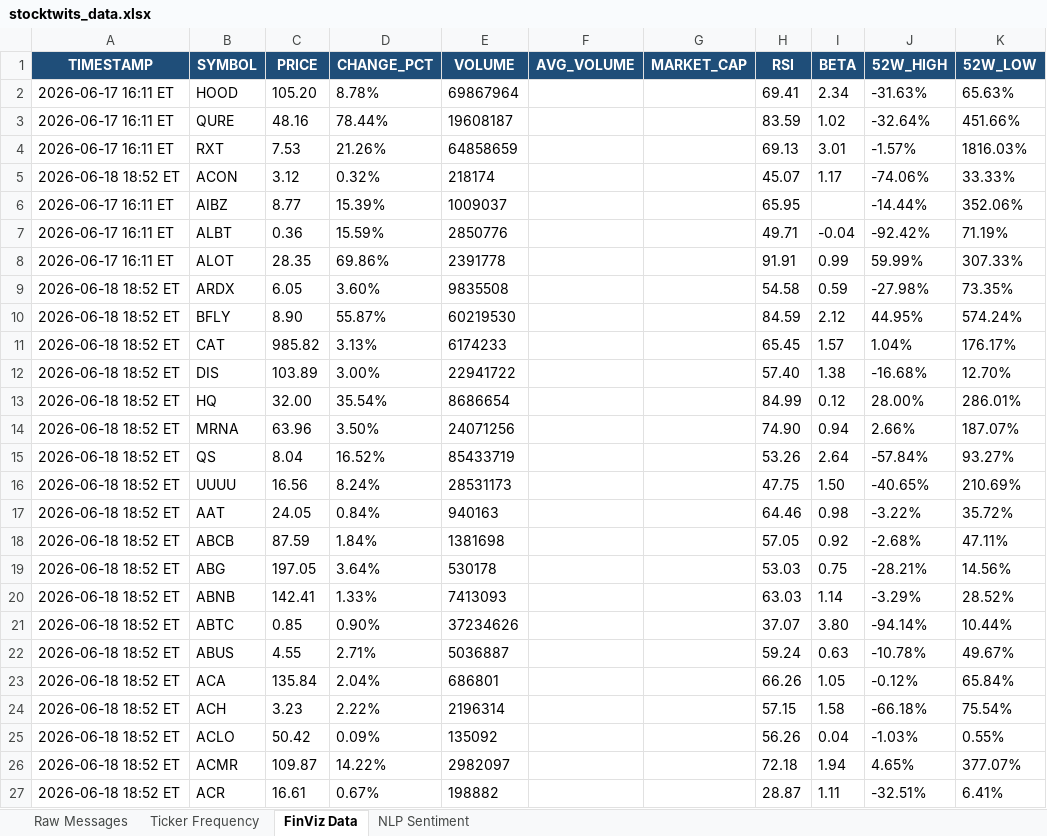
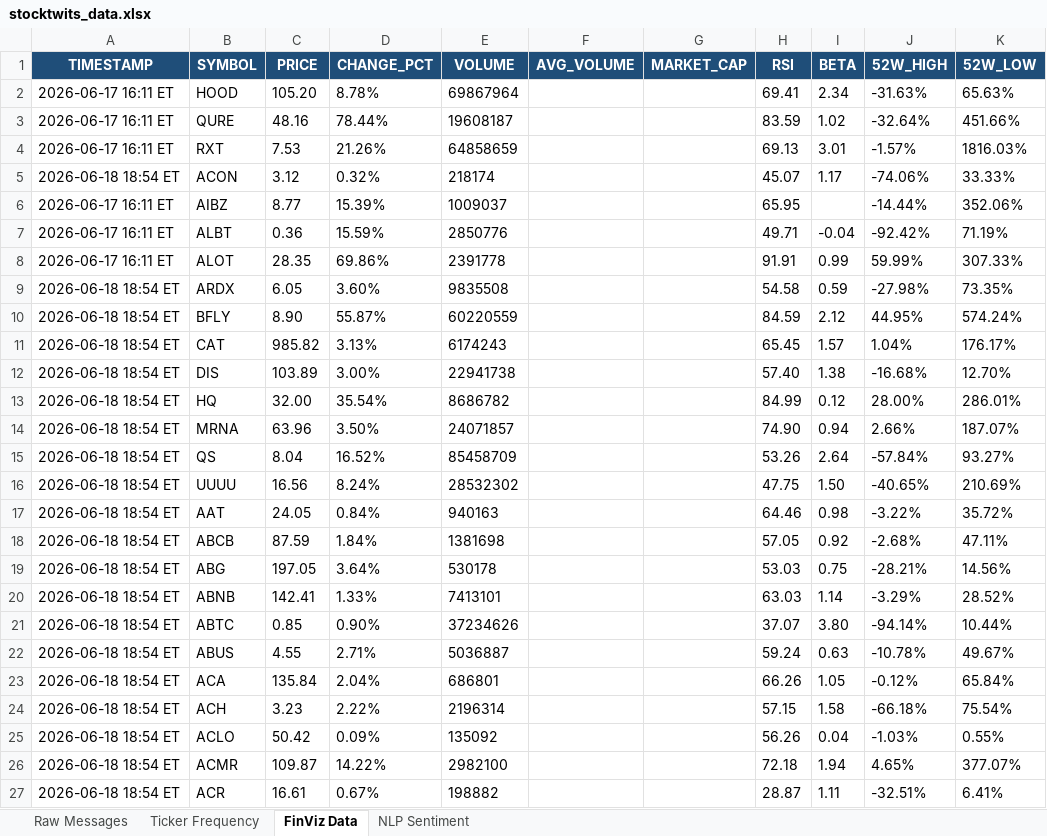
Before and after one commit to 7scgb4t8vc-cpu/stocktwits-collector, an Excel workbook: data/stocktwits_data.xlsx, sheet FinViz Data, drawn as a sheet; only a part is shown; values as stored, in another font and other column widths than the file's, no borders; the diff names each change by its address in the sheet, - before the commit and + after, or states it on an @@ line.

```diff
--- a/data/stocktwits_data.xlsx (sheet FinViz Data)
+++ b/data/stocktwits_data.xlsx (sheet FinViz Data)
-A5 (TIMESTAMP): 2026-06-18 18:52 ET
+A5 (TIMESTAMP): 2026-06-18 18:54 ET
-A9:A27 (TIMESTAMP): 2026-06-18 18:52 ET
+A9:A27 (TIMESTAMP): 2026-06-18 18:54 ET
-E10 (VOLUME): 60219530
+E10 (VOLUME): 60220559
-E11 (VOLUME): 6174233
+E11 (VOLUME): 6174243
-E12 (VOLUME): 22941722
+E12 (VOLUME): 22941738
-E13 (VOLUME): 8686654
+E13 (VOLUME): 8686782
-E14 (VOLUME): 24071256
+E14 (VOLUME): 24071857
-E15 (VOLUME): 85433719
+E15 (VOLUME): 85458709
-E16 (VOLUME): 28531173
+E16 (VOLUME): 28532302
-E20 (VOLUME): 7413093
+E20 (VOLUME): 7413101
-E26 (VOLUME): 2982097
+E26 (VOLUME): 2982100
```
Also changed, not shown: sheet NLP Sentiment, sheet Raw Messages, sheet Ticker Frequency, 4 other files.
